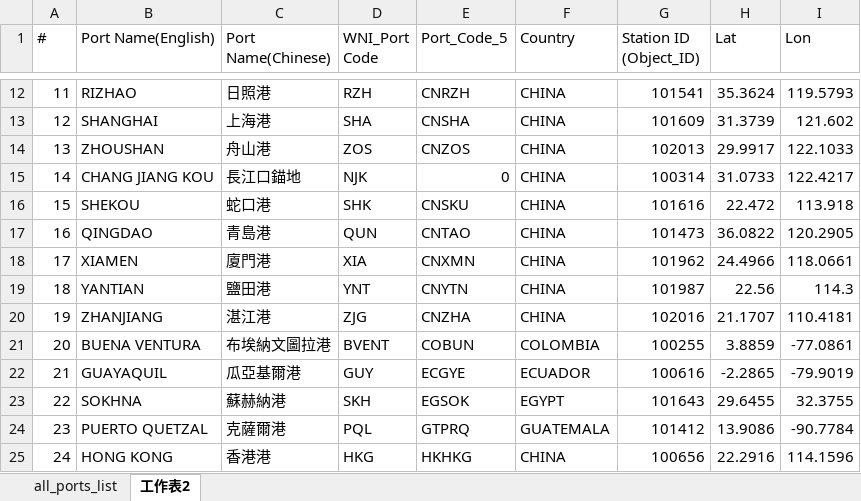
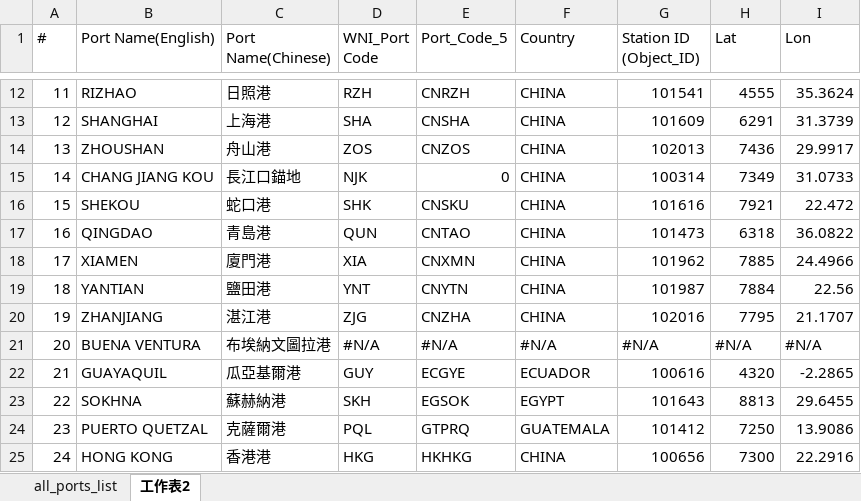
Before and after one commit to Chungchiwei/IWBDSS_Project2.0, an Excel workbook: WHL_all_ports_list.xlsx, sheet 工作表2, drawn as a sheet; only a part is shown, gaps mark what is left out; values as stored, in another font and other column widths than the file's, no cell formats; the diff covers the shown part only; the diff names each change by its address in the sheet, - before the commit and + after, or states it on an @@ line.

```diff
--- a/WHL_all_ports_list.xlsx (sheet 工作表2)
+++ b/WHL_all_ports_list.xlsx (sheet 工作表2)
-H12 (Lat): 35.3624
+H12 (Lat): 4555
-I12 (Lon): 119.5793
+I12 (Lon): 35.3624
-H13 (Lat): 31.3739
+H13 (Lat): 6291
-I13 (Lon): 121.602
+I13 (Lon): 31.3739
-H14 (Lat): 29.9917
+H14 (Lat): 7436
-I14 (Lon): 122.1033
+I14 (Lon): 29.9917
-H15 (Lat): 31.0733
+H15 (Lat): 7349
-I15 (Lon): 122.4217
+I15 (Lon): 31.0733
-H16 (Lat): 22.472
+H16 (Lat): 7921
-I16 (Lon): 113.918
+I16 (Lon): 22.472
-H17 (Lat): 36.0822
+H17 (Lat): 6318
-I17 (Lon): 120.2905
+I17 (Lon): 36.0822
-H18 (Lat): 24.4966
+H18 (Lat): 7885
-I18 (Lon): 118.0661
+I18 (Lon): 24.4966
-H19 (Lat): 22.56
+H19 (Lat): 7884
-I19 (Lon): 114.3
+I19 (Lon): 22.56
-H20 (Lat): 21.1707
+H20 (Lat): 7795
-I20 (Lon): 110.4181
+I20 (Lon): 21.1707
-D21 (WNI_Port Code): BVENT
+D21 (WNI_Port Code): #N/A
-E21 (Port_Code_5): COBUN
+E21 (Port_Code_5): #N/A
-F21 (Country): COLOMBIA
+F21 (Country): #N/A
-G21 (Station ID (Object_ID)): 100255
+G21 (Station ID (Object_ID)): #N/A
-H21 (Lat): 3.8859
+H21 (Lat): #N/A
-I21 (Lon): -77.0861
+I21 (Lon): #N/A
-H22 (Lat): -2.2865
+H22 (Lat): 4320
-I22 (Lon): -79.9019
+I22 (Lon): -2.2865
-H23 (Lat): 29.6455
+H23 (Lat): 8813
-I23 (Lon): 32.3755
+I23 (Lon): 29.6455
-H24 (Lat): 13.9086
+H24 (Lat): 7250
-I24 (Lon): -90.7784
+I24 (Lon): 13.9086
-H25 (Lat): 22.2916
+H25 (Lat): 7300
-I25 (Lon): 114.1596
+I25 (Lon): 22.2916
```
Also changed, not shown: 180 edited cells elsewhere in this sheet, sheet all_ports_list, cell formats, formulas that keep their value, 14 other files.
